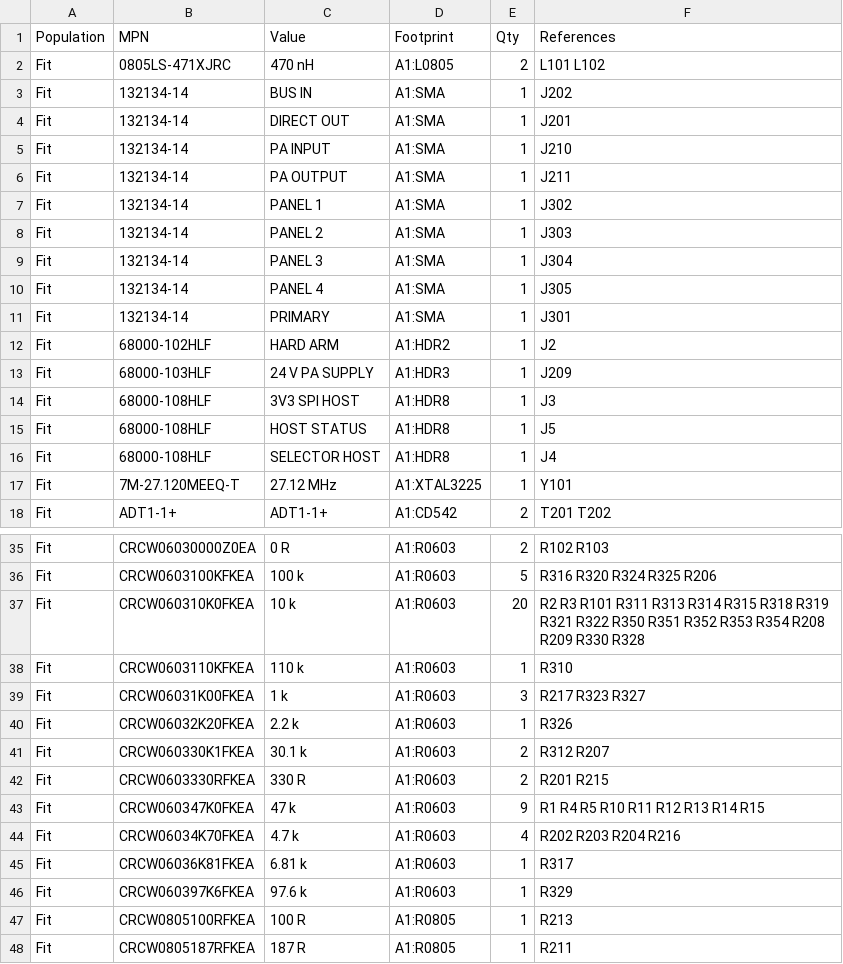
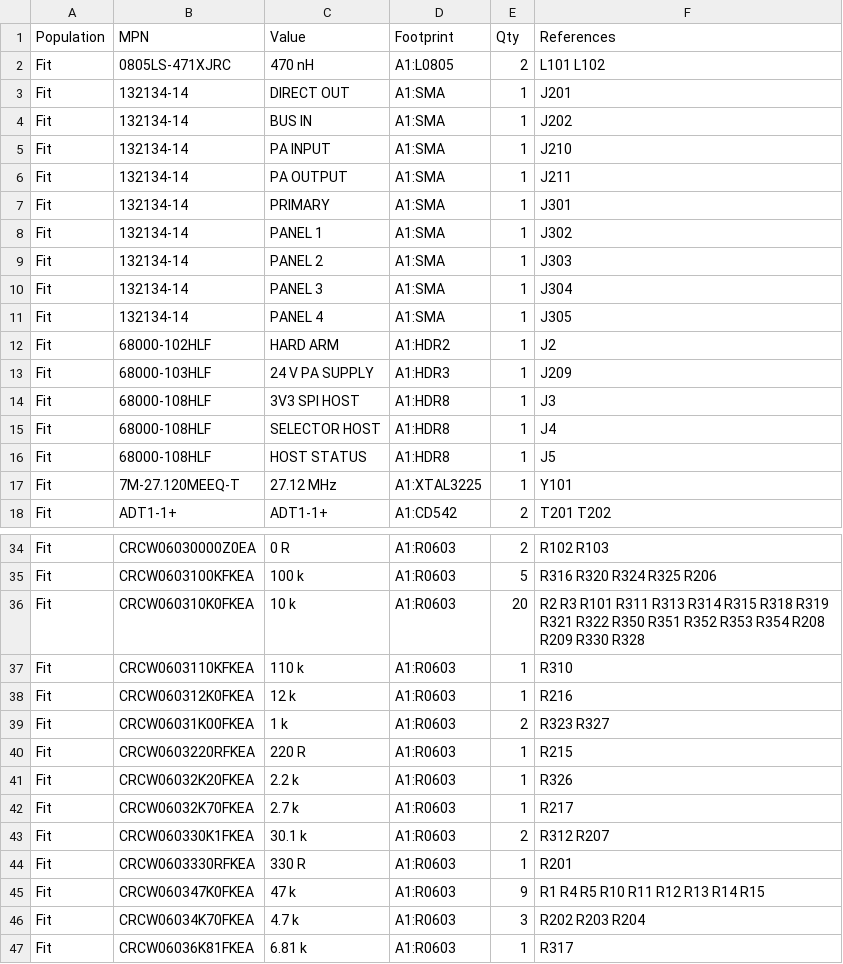
Before and after one commit to Liberty-Chris/trXb5, a CSV file: hardware/controller/RevA2/BOM.csv, drawn as a sheet; only a part is shown, gaps mark what is left out; the shorter side is filled out with more unchanged rows; the diff covers the shown part only.

```diff
--- a/hardware/controller/RevA2/BOM.csv
+++ b/hardware/controller/RevA2/BOM.csv
@@ -2,6 +2,7 @@ Population,MPN,Value,Footprint,Qty,References
 Fit,0805LS-471XJRC,470 nH,A1:L0805,2,L101 L102
+Fit,132134-14,DIRECT OUT,A1:SMA,1,J201
 Fit,132134-14,BUS IN,A1:SMA,1,J202
-Fit,132134-14,DIRECT OUT,A1:SMA,1,J201
 Fit,132134-14,PA INPUT,A1:SMA,1,J210
 Fit,132134-14,PA OUTPUT,A1:SMA,1,J211
+Fit,132134-14,PRIMARY,A1:SMA,1,J301
 Fit,132134-14,PANEL 1,A1:SMA,1,J302
@@ -10,3 +11,2 @@ Fit,132134-14,PANEL 3,A1:SMA,1,J304
 Fit,132134-14,PANEL 4,A1:SMA,1,J305
-Fit,132134-14,PRIMARY,A1:SMA,1,J301
 Fit,68000-102HLF,HARD ARM,A1:HDR2,1,J2
@@ -14,4 +14,4 @@ Fit,68000-103HLF,24 V PA SUPPLY,A1:HDR3,1,J209
 Fit,68000-108HLF,3V3 SPI HOST,A1:HDR8,1,J3
+Fit,68000-108HLF,SELECTOR HOST,A1:HDR8,1,J4
 Fit,68000-108HLF,HOST STATUS,A1:HDR8,1,J5
-Fit,68000-108HLF,SELECTOR HOST,A1:HDR8,1,J4
 Fit,7M-27.120MEEQ-T,27.12 MHz,A1:XTAL3225,1,Y101
@@ -38,8 +37,11 @@ Fit,CRCW060310K0FKEA,10 k,A1:R0603,20,R2 R3 R101 R311 R313 R314 R315 R318 R319 R
 Fit,CRCW0603110KFKEA,110 k,A1:R0603,1,R310
-Fit,CRCW06031K00FKEA,1 k,A1:R0603,3,R217 R323 R327
+Fit,CRCW060312K0FKEA,12 k,A1:R0603,1,R216
+Fit,CRCW06031K00FKEA,1 k,A1:R0603,2,R323 R327
+Fit,CRCW0603220RFKEA,220 R,A1:R0603,1,R215
 Fit,CRCW06032K20FKEA,2.2 k,A1:R0603,1,R326
+Fit,CRCW06032K70FKEA,2.7 k,A1:R0603,1,R217
 Fit,CRCW060330K1FKEA,30.1 k,A1:R0603,2,R312 R207
-Fit,CRCW0603330RFKEA,330 R,A1:R0603,2,R201 R215
+Fit,CRCW0603330RFKEA,330 R,A1:R0603,1,R201
 Fit,CRCW060347K0FKEA,47 k,A1:R0603,9,R1 R4 R5 R10 R11 R12 R13 R14 R15
-Fit,CRCW06034K70FKEA,4.7 k,A1:R0603,4,R202 R203 R204 R216
+Fit,CRCW06034K70FKEA,4.7 k,A1:R0603,3,R202 R203 R204
 Fit,CRCW06036K81FKEA,6.81 k,A1:R0603,1,R317
```
Also changed, not shown: 3 moved rows and 2 edited cells elsewhere in this file, hardware/RevA2-sourcing.csv, 19 other files.
